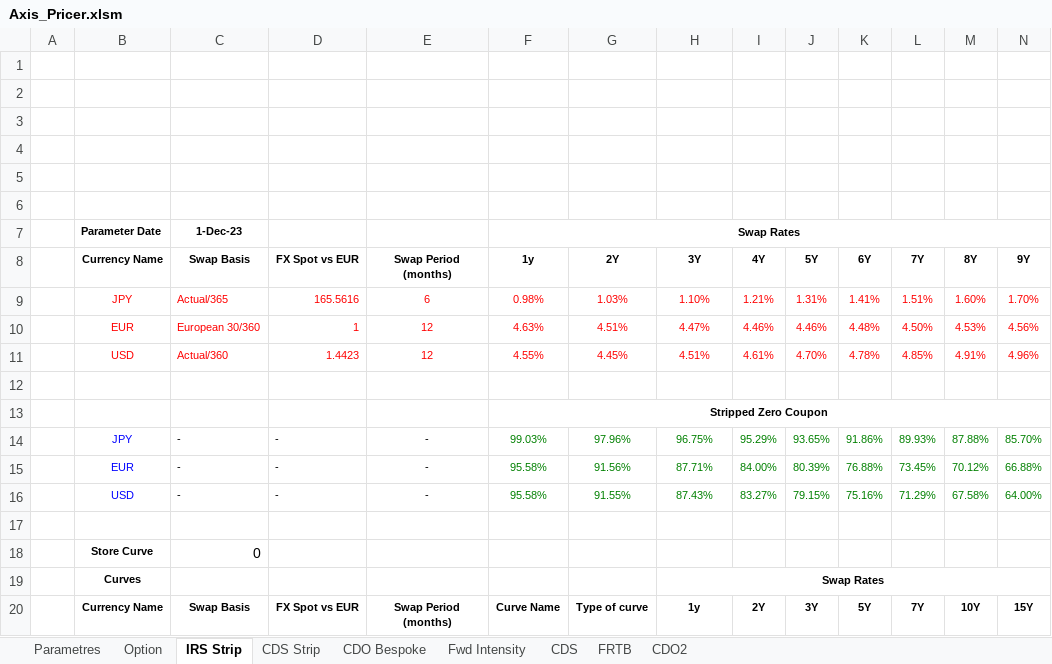
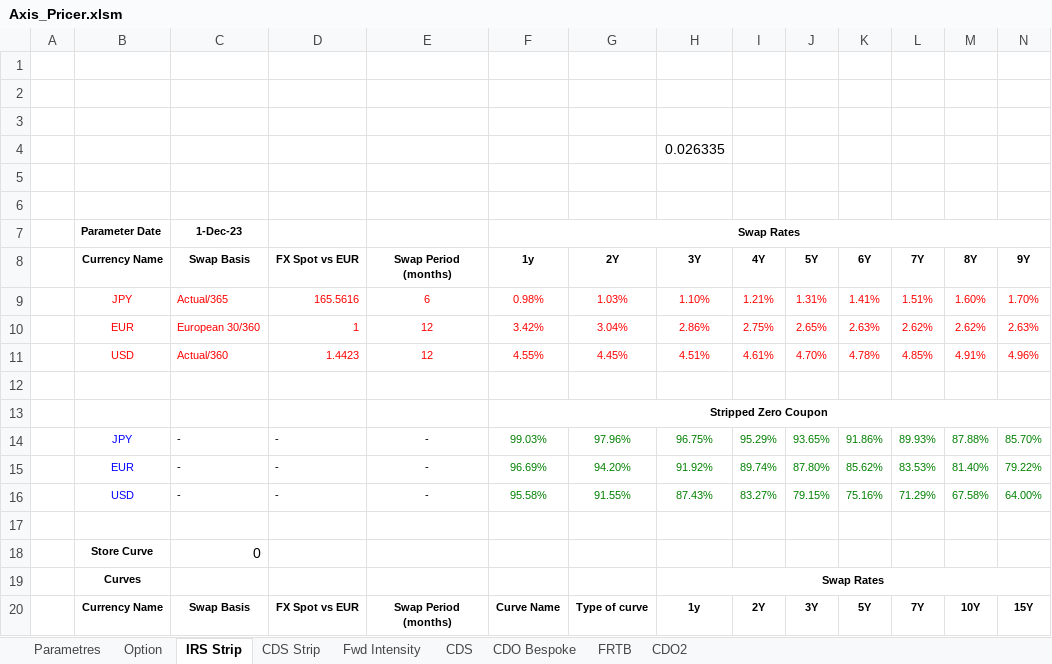
Before and after one commit to mbaAxis/Valo, an Excel workbook: common/Axis_Pricer.xlsm, sheet IRS Strip, drawn as a sheet; only a part is shown; values as stored, in another font and other column widths than the file's, no borders; charts and pictures not drawn; removed rows and columns are numbered as before the commit, all else as after; rows hold the shown columns only; the diff names each change by its address in the sheet, - before the commit and + after, or states it on an @@ line.

```diff
--- a/common/Axis_Pricer.xlsm (sheet IRS Strip)
+++ b/common/Axis_Pricer.xlsm (sheet IRS Strip)
@@ sheet tab order changed: Parametres | Option | IRS Strip | CDS Strip | Fwd Intensity | CDS | CDO Bespoke | FRTB | CDO2 @@
-H4 (3Y): (empty)
+H4 (3Y): 0.026335
-row 10:  | EUR | European 30/360 | 1 | 12 | 4.63% | 4.51% | 4.47% | 4.46% | 4.46% | 4.48% | 4.50% | 4.53% | 4.56%
+row 10:  | EUR | European 30/360 | 1 | 12 | 3.42% | 3.04% | 2.86% | 2.75% | 2.65% | 2.63% | 2.62% | 2.62% | 2.63%
-row 15:  | EUR | - | - | - | 95.58% | 91.56% | 87.71% | 84.00% | 80.39% | 76.88% | 73.45% | 70.12% | 66.88%
+row 15:  | EUR | - | - | - | 96.69% | 94.20% | 91.92% | 89.74% | 87.80% | 85.62% | 83.53% | 81.40% | 79.22%
```
Also changed, not shown: sheet CDS Strip, sheet CDO Bespoke, sheet FRTB, charts or pictures, 3 other files.
